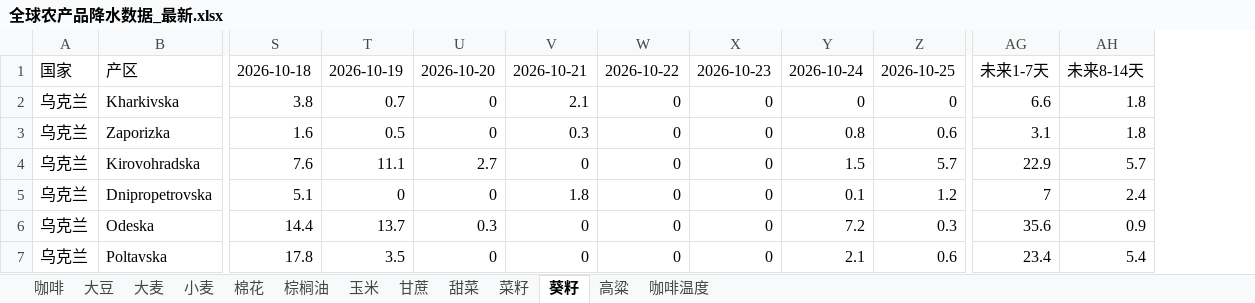
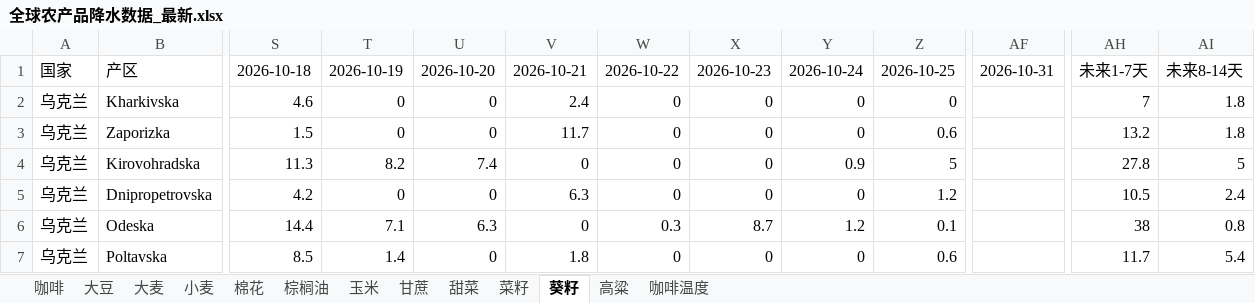
Before and after one commit to 2368846312-oss/ag-weather, an Excel workbook: 全球农产品降水数据_最新.xlsx, sheet 葵籽, drawn as a sheet; only a part is shown, gaps mark what is left out; values as stored, in another font and other column widths than the file's, no cell formats; removed rows and columns are numbered as before the commit, all else as after; the diff covers the shown part only; the diff names each change by its address in the sheet, - before the commit and + after, or states it on an @@ line.

```diff
--- a/全球农产品降水数据_最新.xlsx (sheet 葵籽)
+++ b/全球农产品降水数据_最新.xlsx (sheet 葵籽)
+column AF, row 1: 2026-10-31
-column AG, rows 1-7: 未来1-7天 | 6.6 | 3.1 | 22.9 | 7 | 35.6 | 23.4
+column AH, rows 1-7: 未来1-7天 | 7 | 13.2 | 27.8 | 10.5 | 38 | 11.7
-S2: 3.8
+S2: 4.6
-T2: 0.7
+T2: 0
-V2: 2.1
+V2: 2.4
-S3: 1.6
+S3: 1.5
-T3: 0.5
+T3: 0
-V3: 0.3
+V3: 11.7
-Y3: 0.8
+Y3: 0
-S4: 7.6
+S4: 11.3
-T4: 11.1
+T4: 8.2
-U4: 2.7
+U4: 7.4
-Y4: 1.5
+Y4: 0.9
-Z4: 5.7
+Z4: 5
-AI4: 5.7
+AI4: 5
-S5: 5.1
+S5: 4.2
-V5: 1.8
+V5: 6.3
-Y5: 0.1
+Y5: 0
-T6: 13.7
+T6: 7.1
-U6: 0.3
+U6: 6.3
-W6: 0
+W6: 0.3
-X6: 0
+X6: 8.7
-Y6: 7.2
+Y6: 1.2
-Z6: 0.3
+Z6: 0.1
-AI6: 0.9
+AI6: 0.8
-S7: 17.8
+S7: 8.5
-T7: 3.5
+T7: 1.4
-V7: 0
+V7: 1.8
-Y7: 2.1
+Y7: 0
```
Also changed, not shown: 4 added rows, 4 removed rows and 57 edited cells elsewhere in this sheet, sheet 小麦, sheet 玉米, sheet 菜籽, sheet 大豆, sheet 咖啡温度, sheet 大麦, 6 more sheets, cell formats, VHI_Data/VHI_最近6周汇总.xlsx.
